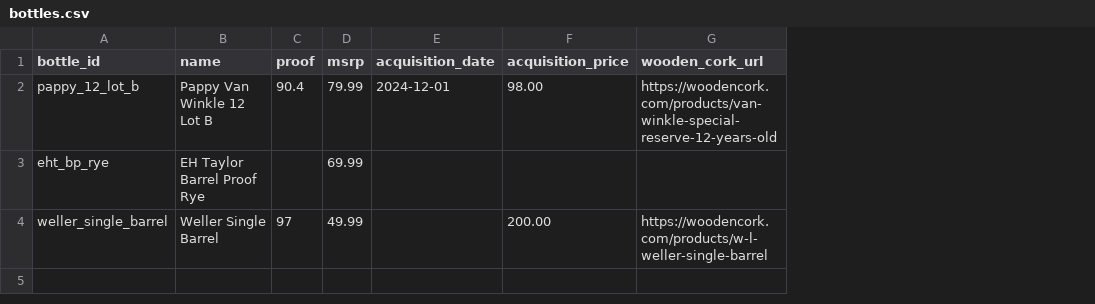
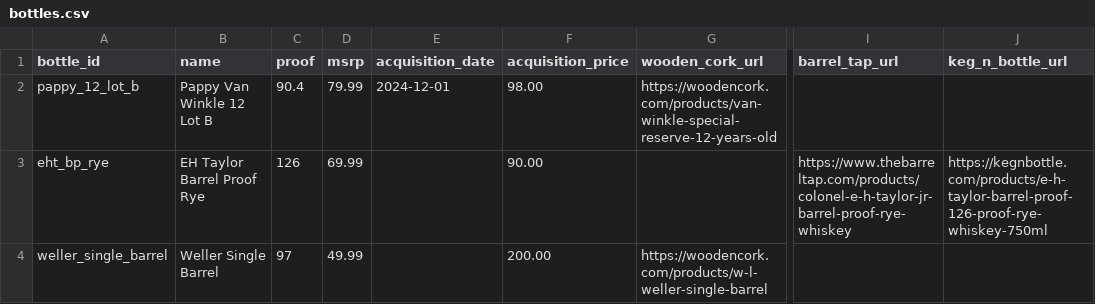
Before and after one commit to itsthetaylor/bourbon-hunter, a CSV file: data/bottles.csv, drawn as a sheet; only a part is shown, gaps mark what is left out; the diff names each change by its address in the sheet, - before the commit and + after, or states it on an @@ line.

```diff
--- a/data/bottles.csv
+++ b/data/bottles.csv
+column I (barrel_tap_url), row 3: https://www.thebarreltap.com/products/colonel-e-h-taylor-jr-barrel-proof-rye-whiskey
+column J (keg_n_bottle_url), row 3: https://kegnbottle.com/products/e-h-taylor-barrel-proof-126-proof-rye-whiskey-750ml
-C3 (proof): (empty)
+C3 (proof): 126
-F3 (acquisition_price): (empty)
+F3 (acquisition_price): 90.00
```
Also changed, not shown: data/price_history.csv, 1 other file.
